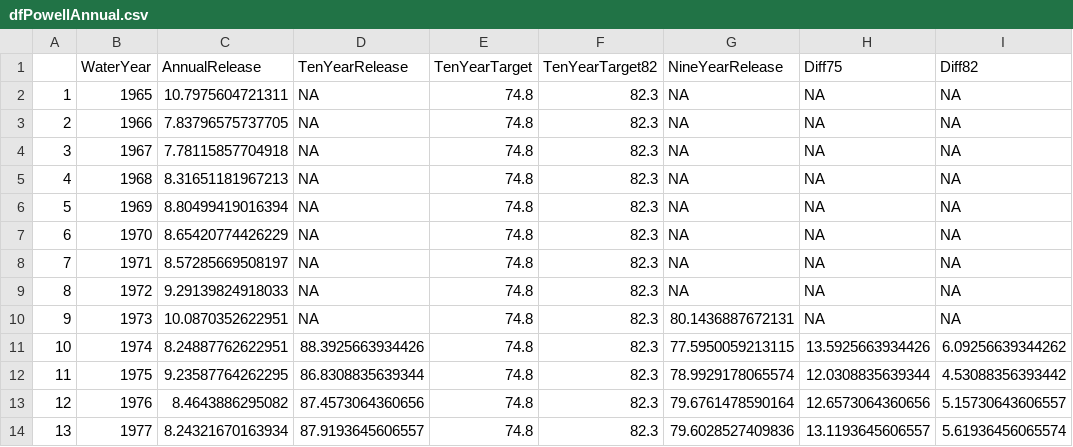
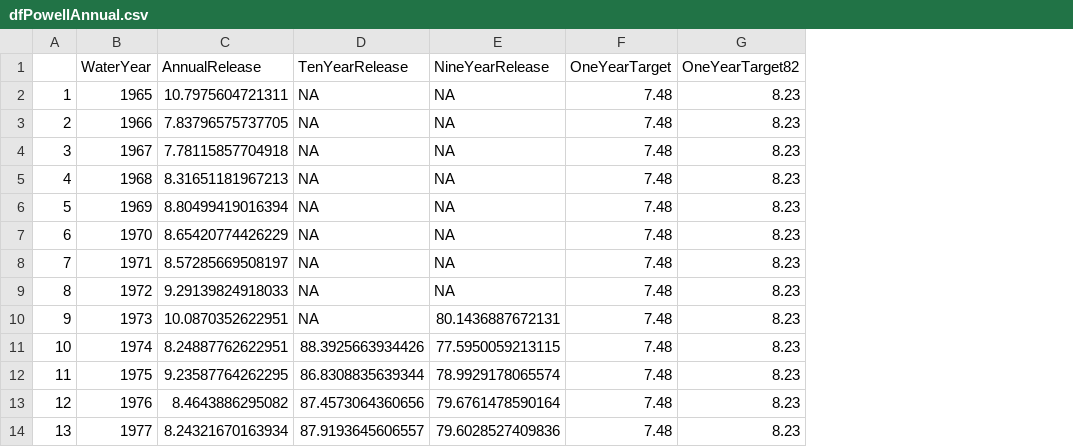
Before and after one commit to dzeke/ColoradoRiverCollaborate, a CSV file: LakePowell10year/AsR/dfPowellAnnual.csv, drawn as a sheet; only a part is shown; removed rows and columns are numbered as before the commit, all else as after; the diff names each change by its address in the sheet, - before the commit and + after, or states it on an @@ line.

Commit message:
Finished Figure 1 Annual Powell Release

```diff
--- a/LakePowell10year/AsR/dfPowellAnnual.csv
+++ b/LakePowell10year/AsR/dfPowellAnnual.csv
-column E (TenYearTarget), rows 2-14: all 74.8
-column F (TenYearTarget82), rows 2-14: all 82.3
-column H (Diff75), rows 2-14: NA | NA | NA | NA | NA | NA | NA | NA | NA | 13.5925663934426 | 12.0308835639344 | 12.6573064360656 | 13.1193645606557
-column I (Diff82), rows 2-14: NA | NA | NA | NA | NA | NA | NA | NA | NA | 6.09256639344262 | 4.53088356393442 | 5.15730643606557 | 5.61936456065574
+column F (OneYearTarget), rows 2-14: all 7.48
+column G (OneYearTarget82), rows 2-14: all 8.23
```
Also changed, not shown: 1 other file.
